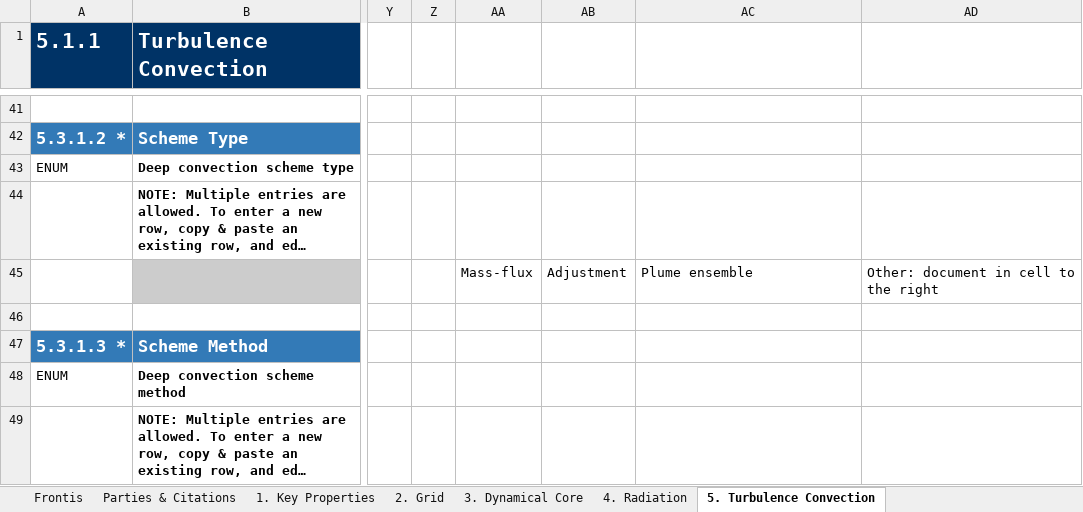
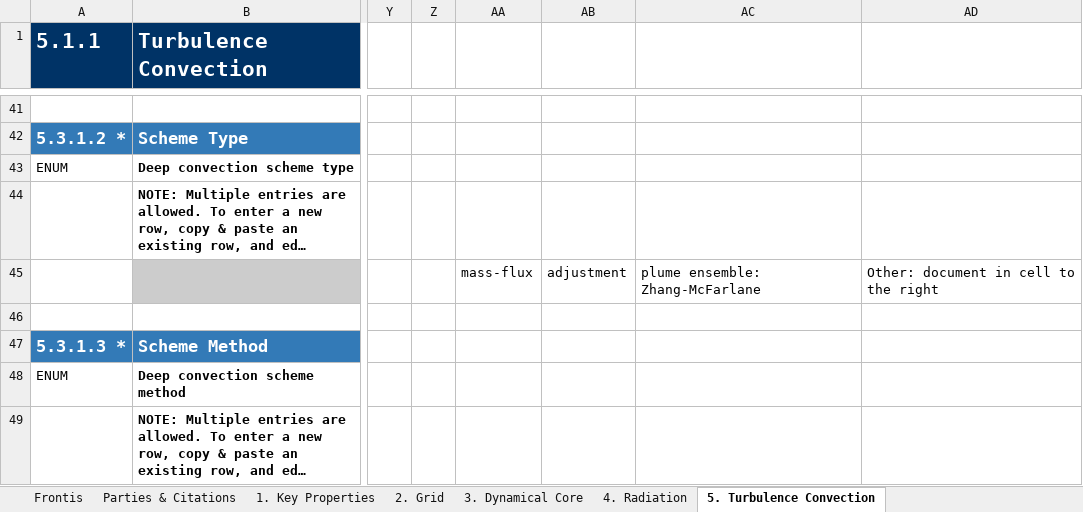
Before and after one commit to ES-DOC-INSTITUTIONAL/dkrz, an Excel workbook: cmip6/models/mpi-esm1-2-hr/cmip6_dkrz_mpi-esm1-2-hr_atmos.xlsx, sheet 5. Turbulence Convection, drawn as a sheet; only a part is shown, gaps mark what is left out; long unchanged cells end in …; values as stored, in another font and other column widths than the file's, no borders; the diff covers the shown part only; the diff names each change by its address in the sheet, - before the commit and + after, or states it on an @@ line.

```diff
--- a/cmip6/models/mpi-esm1-2-hr/cmip6_dkrz_mpi-esm1-2-hr_atmos.xlsx (sheet 5. Turbulence Convection)
+++ b/cmip6/models/mpi-esm1-2-hr/cmip6_dkrz_mpi-esm1-2-hr_atmos.xlsx (sheet 5. Turbulence Convection)
-AA45: Mass-flux
+AA45: mass-flux
-AB45: Adjustment
+AB45: adjustment
-AC45: Plume ensemble
+AC45: plume ensemble: Zhang-McFarlane
```
Also changed, not shown: 1 added row, 1 removed row and 30 edited cells elsewhere in this sheet, sheet 4. Radiation, sheet 7. Cloud Scheme, sheet 3. Dynamical Core, sheet 9. Gravity Waves, sheet 2. Grid, sheet 1. Key Properties, 3 more sheets, cmip6/models/mpi-esm1-2-hr/cmip6_dkrz_mpi-esm1-2-hr_land.xlsx, cmip6/models/mpi-esm1-2-hr/cmip6_dkrz_mpi-esm1-2-hr_ocean.xlsx, 5 other files.
